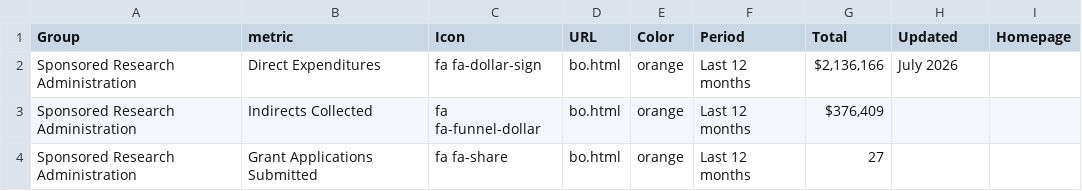
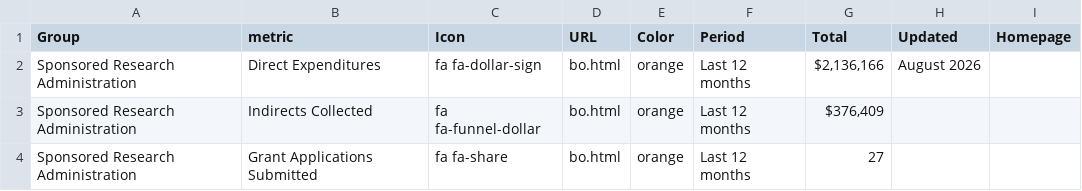
Before and after one commit to IQSS/iqss-metrics-dashboard, a TSV file: assets/data/business_operations.tsv, drawn as a sheet; only a part is shown.

Commit message:
Automated push of new data by iqss-metrics-backend on Sun Aug  2 01:00:30 UTC 2026

```diff
--- a/assets/data/business_operations.tsv
+++ b/assets/data/business_operations.tsv
@@ -1,3 +1,3 @@
 Group	metric	Icon	URL	Color	Period	Total	Updated	Homepage
-Sponsored Research Administration	Direct Expenditures	fa fa-dollar-sign	bo.html	orange	Last 12 months	$2,136,166	July 2026	
+Sponsored Research Administration	Direct Expenditures	fa fa-dollar-sign	bo.html	orange	Last 12 months	$2,136,166	August 2026	
 Sponsored Research Administration	Indirects Collected	fa fa-funnel-dollar	bo.html	orange	Last 12 months	$376,409		
```
Also changed, not shown: assets/data/main_metrics.tsv, 2 other files.
